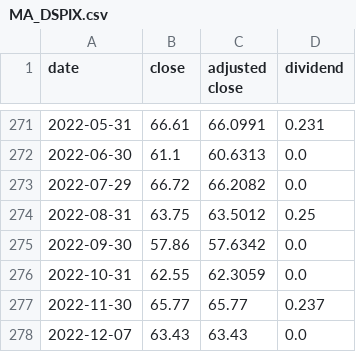
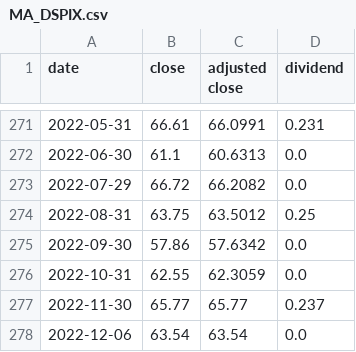
Before and after one commit to rrelyea/3fund-prices, a CSV file: data/MA_DSPIX.csv, drawn as a sheet; only a part is shown, gaps mark what is left out; removed rows and columns are numbered as before the commit, all else as after; the diff names each change by its address in the sheet, - before the commit and + after, or states it on an @@ line.

```diff
--- a/data/MA_DSPIX.csv
+++ b/data/MA_DSPIX.csv
-row 278: 2022-12-07 | 63.43 | 63.43 | 0.0
+row 278: 2022-12-06 | 63.54 | 63.54 | 0.0
```
Also changed, not shown: 1 other file.
